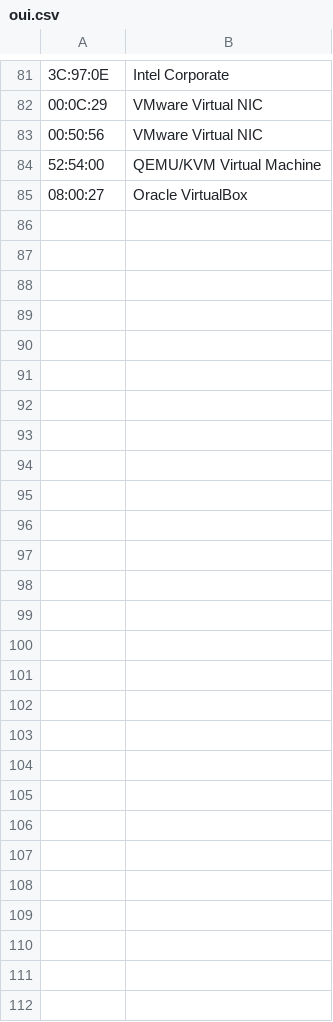
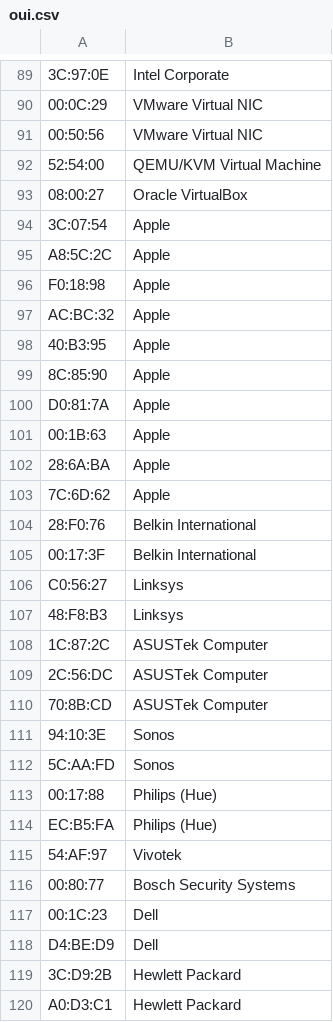
Before and after one commit to Scorp1oner0/raspiscanner, a CSV file: data/oui.csv, drawn as a sheet; only a part is shown, gaps mark what is left out; the diff covers the shown part only; the diff names each change by its address in the sheet, - before the commit and + after, or states it on an @@ line.

Commit message:
Report: attribuisce ogni finding di sicurezza al device, espande OUI locale
Bug segnalato dopo il primo deploy reale: la sezione SECURITY del report
deduplicava i finding solo per testo del messaggio ("HTTP enabled"), senza
dire su quale IP si trovasse — due device diversi con lo stesso problema
finivano in una riga sola, e non c'era modo di sapere quale dispositivo
avesse cosa esposto. Ora ogni riga mostra "messaggio — IP (etichetta
device)", deduplicata per (IP, messaggio) invece che per solo messaggio, e
ordinata per severita' (critical prima). Il riepilogo rischio (conteggi
Critical/High/Medium/Low) resta invariato, si basa sui finding non
deduplicati come prima.

Espanso anche il database OUI locale (74 -> 101 voci: Apple, Belkin,
Linksys, ASUS, Sonos, Philips Hue, Bosch, Dell, HP) dopo segnalazione che
mostrava "Sconosciuto" per troppi dispositivi in un test reale. Il
registro IEEE completo (~35.000 prefissi) non e' scaricabile da questo
ambiente (host bloccato dalla policy di rete della sandbox, verificato e
non ritentato): il file resta volutamente un sottoinsieme ridotto per
funzionare offline, con l'header che ora invita esplicitamente a lanciare
scripts/update_oui.py da una macchina con internet vero per la copertura
completa.

4 nuovi test sull'attribuzione dei finding (incluso il caso che il
vecchio codice sbagliava: due device con lo stesso finding collassati in
una riga sola).

```diff
--- a/data/oui.csv
+++ b/data/oui.csv
+row 94: 3C:07:54 | Apple
+row 95: A8:5C:2C | Apple
+row 96: F0:18:98 | Apple
+row 97: AC:BC:32 | Apple
+row 98: 40:B3:95 | Apple
+row 99: 8C:85:90 | Apple
+row 100: D0:81:7A | Apple
+row 101: 00:1B:63 | Apple
+row 102: 28:6A:BA | Apple
+row 103: 7C:6D:62 | Apple
+row 104: 28:F0:76 | Belkin International
+row 105: 00:17:3F | Belkin International
+row 106: C0:56:27 | Linksys
+row 107: 48:F8:B3 | Linksys
+row 108: 1C:87:2C | ASUSTek Computer
+row 109: 2C:56:DC | ASUSTek Computer
+row 110: 70:8B:CD | ASUSTek Computer
+row 111: 94:10:3E | Sonos
+row 112: 5C:AA:FD | Sonos
+row 113: 00:17:88 | Philips (Hue)
+row 114: EC:B5:FA | Philips (Hue)
+row 115: 54:AF:97 | Vivotek
+row 116: 00:80:77 | Bosch Security Systems
+row 117: 00:1C:23 | Dell
+row 118: D4:BE:D9 | Dell
+row 119: 3C:D9:2B | Hewlett Packard
+row 120: A0:D3:C1 | Hewlett Packard
```
Also changed, not shown: 10 added rows, 2 removed rows and 8 edited cells elsewhere in this file, 3 other files.
